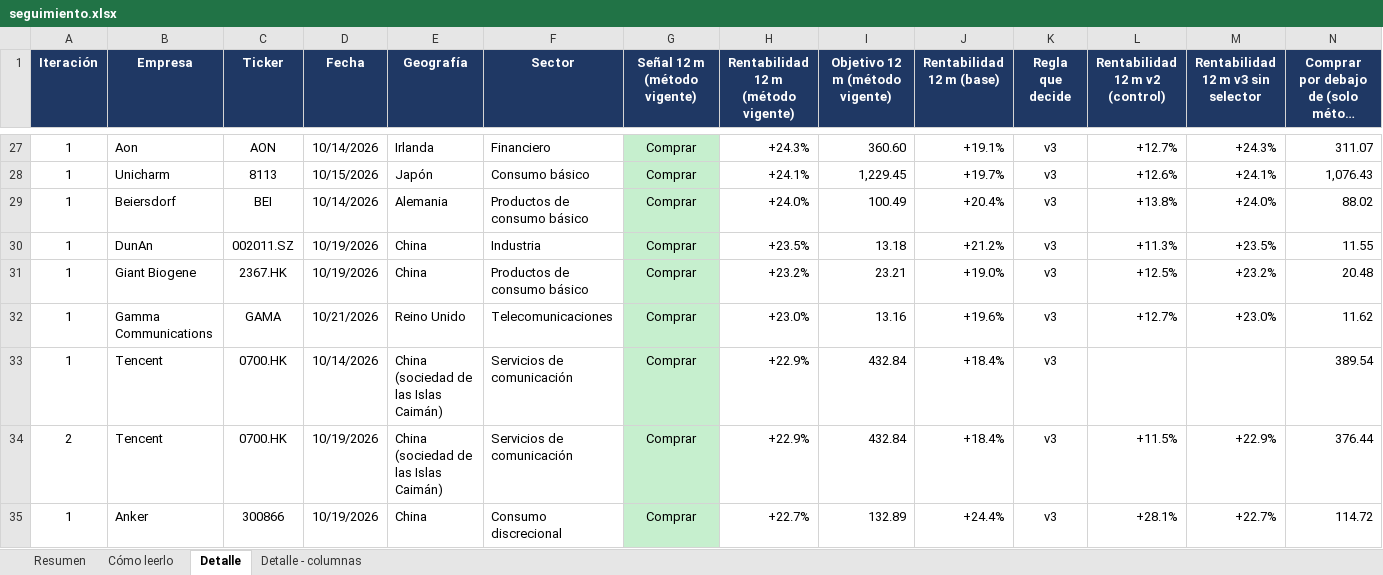
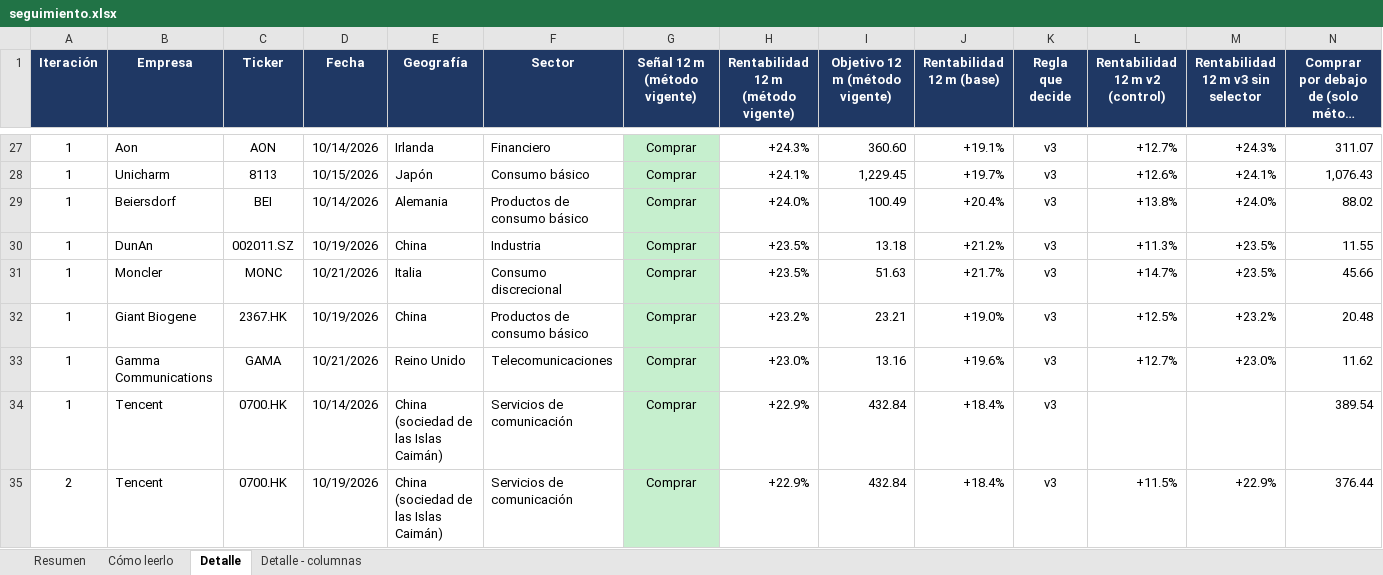
Before and after one commit to HotisS/analisis-inversion, an Excel workbook: seguimiento.xlsx, sheet Detalle, drawn as a sheet; only a part is shown, gaps mark what is left out; the shorter side is filled out with more unchanged rows; long unchanged cells end in …; values as stored, in another font and other column widths than the file's, no borders; rows hold the shown columns only; the diff names each change by its address in the sheet, - before the commit and + after, or states it on an @@ line.

```diff
--- a/seguimiento.xlsx (sheet Detalle)
+++ b/seguimiento.xlsx (sheet Detalle)
+row 31: 1 | Moncler | MONC | 10/21/2026 | Italia | Consumo discrecional | Comprar | +23.5% | 51.63 | +21.7% | v3 | +14.7% | +23.5% | 45.66
```
Also changed, not shown: sheet Resumen, 39 other files.
